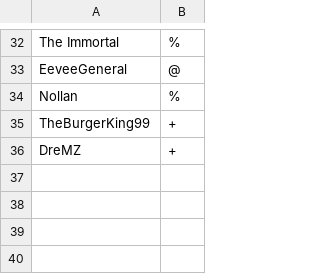
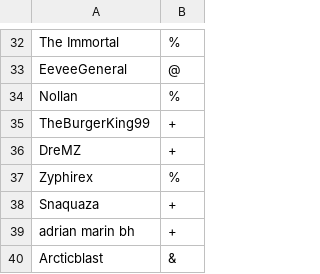
Before and after one commit to amonteproduction/OtherMetasServ, a CSV file: config/usergroups.csv, drawn as a sheet; only a part is shown, gaps mark what is left out.

Commit message:
promotions, too nice imo

```diff
--- a/config/usergroups.csv
+++ b/config/usergroups.csv
@@ -36 +36,5 @@ TheBurgerKing99,+
 DreMZ,+
+Zyphirex,%
+Snaquaza,+
+adrian marin bh,+
+Arcticblast,&
```
